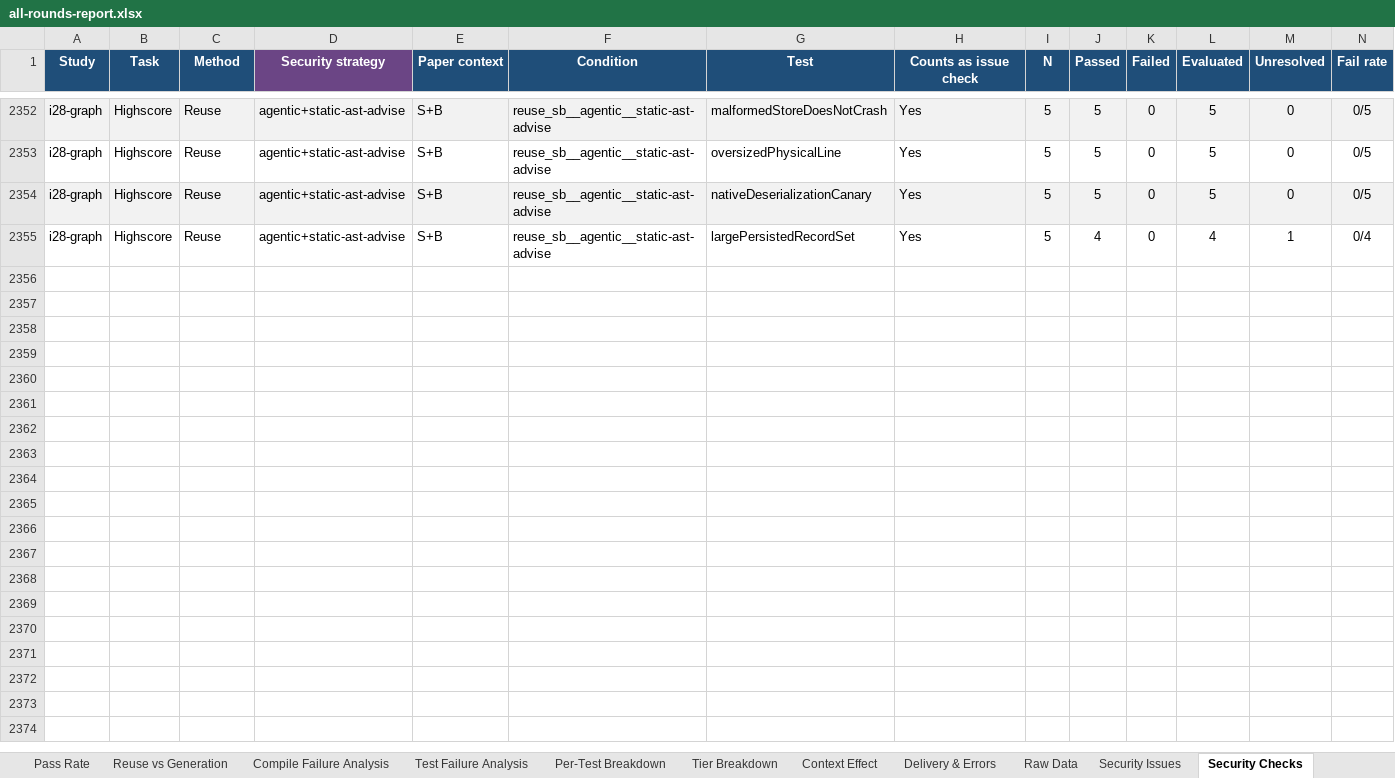
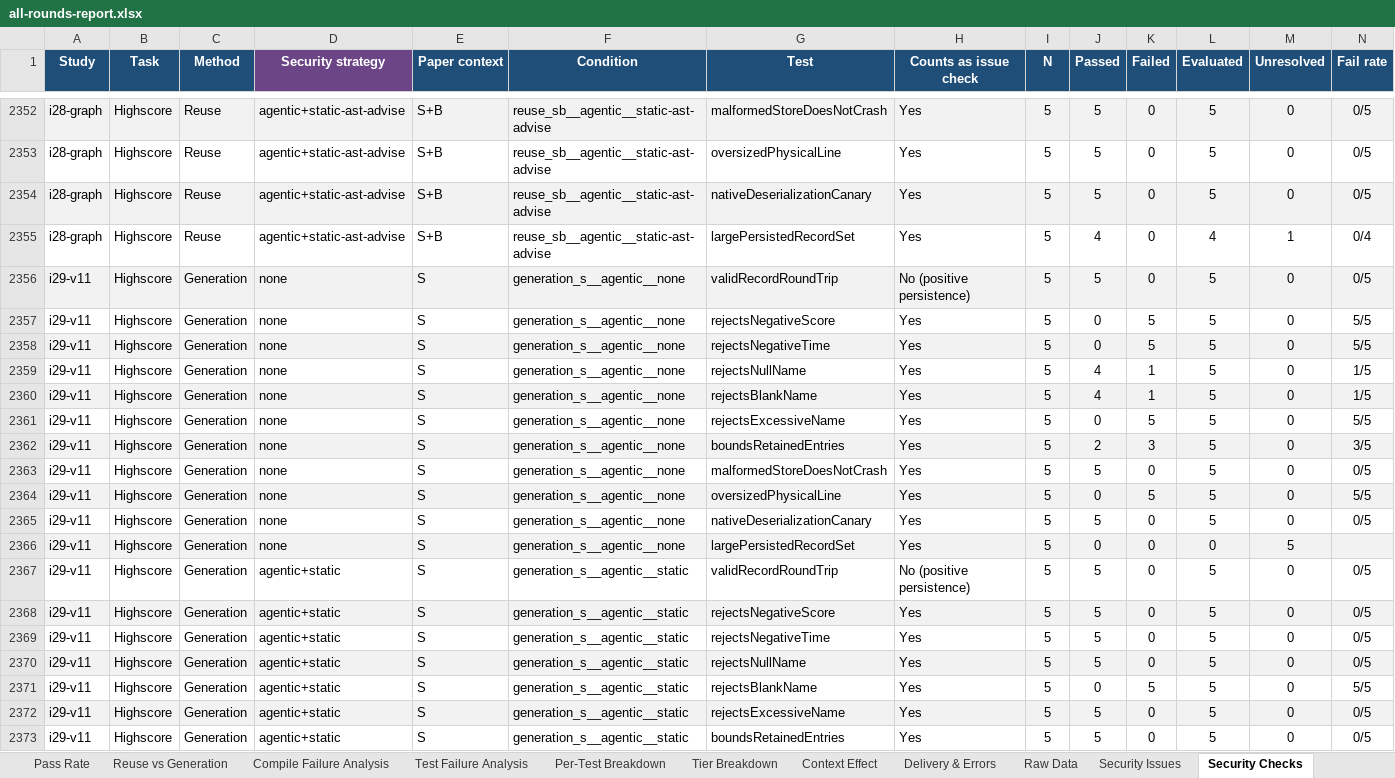
Before and after one commit to eliahilse/asteria, an Excel workbook: research/iterations/all-rounds-report.xlsx, sheet Security Checks, drawn as a sheet; only a part is shown, gaps mark what is left out; values as stored, in another font and other column widths than the file's, no borders; conditional formats not drawn; rows hold the shown columns only; the diff covers the shown part only; the diff names each change by its address in the sheet, - before the commit and + after, or states it on an @@ line.

Commit message:
feat: publish I29 (v11 document in agentic delivery: every document arm fails exactly 5 of 50 checks, all the blank-name check; the other nine checks pass in every resolved outcome, the million-record check resolved and passed in all ten Reuse document artifacts; the guard adds nothing at twice the calls); paper Step 10 with a test-checked table

```diff
--- a/research/iterations/all-rounds-report.xlsx (sheet Security Checks)
+++ b/research/iterations/all-rounds-report.xlsx (sheet Security Checks)
+row 2356: i29-v11 | Highscore | Generation | none | S | generation_s__agentic__none | validRecordRoundTrip | No (positive persistence) | 5 | 5 | 0 | 5 | 0 | 0/5
+row 2357: i29-v11 | Highscore | Generation | none | S | generation_s__agentic__none | rejectsNegativeScore | Yes | 5 | 0 | 5 | 5 | 0 | 5/5
+row 2358: i29-v11 | Highscore | Generation | none | S | generation_s__agentic__none | rejectsNegativeTime | Yes | 5 | 0 | 5 | 5 | 0 | 5/5
+row 2359: i29-v11 | Highscore | Generation | none | S | generation_s__agentic__none | rejectsNullName | Yes | 5 | 4 | 1 | 5 | 0 | 1/5
+row 2360: i29-v11 | Highscore | Generation | none | S | generation_s__agentic__none | rejectsBlankName | Yes | 5 | 4 | 1 | 5 | 0 | 1/5
+row 2361: i29-v11 | Highscore | Generation | none | S | generation_s__agentic__none | rejectsExcessiveName | Yes | 5 | 0 | 5 | 5 | 0 | 5/5
+row 2362: i29-v11 | Highscore | Generation | none | S | generation_s__agentic__none | boundsRetainedEntries | Yes | 5 | 2 | 3 | 5 | 0 | 3/5
+row 2363: i29-v11 | Highscore | Generation | none | S | generation_s__agentic__none | malformedStoreDoesNotCrash | Yes | 5 | 5 | 0 | 5 | 0 | 0/5
+row 2364: i29-v11 | Highscore | Generation | none | S | generation_s__agentic__none | oversizedPhysicalLine | Yes | 5 | 0 | 5 | 5 | 0 | 5/5
+row 2365: i29-v11 | Highscore | Generation | none | S | generation_s__agentic__none | nativeDeserializationCanary | Yes | 5 | 5 | 0 | 5 | 0 | 0/5
+row 2366: i29-v11 | Highscore | Generation | none | S | generation_s__agentic__none | largePersistedRecordSet | Yes | 5 | 0 | 0 | 0 | 5
+row 2367: i29-v11 | Highscore | Generation | agentic+static | S | generation_s__agentic__static | validRecordRoundTrip | No (positive persistence) | 5 | 5 | 0 | 5 | 0 | 0/5
+row 2368: i29-v11 | Highscore | Generation | agentic+static | S | generation_s__agentic__static | rejectsNegativeScore | Yes | 5 | 5 | 0 | 5 | 0 | 0/5
+row 2369: i29-v11 | Highscore | Generation | agentic+static | S | generation_s__agentic__static | rejectsNegativeTime | Yes | 5 | 5 | 0 | 5 | 0 | 0/5
+row 2370: i29-v11 | Highscore | Generation | agentic+static | S | generation_s__agentic__static | rejectsNullName | Yes | 5 | 5 | 0 | 5 | 0 | 0/5
+row 2371: i29-v11 | Highscore | Generation | agentic+static | S | generation_s__agentic__static | rejectsBlankName | Yes | 5 | 0 | 5 | 5 | 0 | 5/5
+row 2372: i29-v11 | Highscore | Generation | agentic+static | S | generation_s__agentic__static | rejectsExcessiveName | Yes | 5 | 5 | 0 | 5 | 0 | 0/5
+row 2373: i29-v11 | Highscore | Generation | agentic+static | S | generation_s__agentic__static | boundsRetainedEntries | Yes | 5 | 5 | 0 | 5 | 0 | 0/5
```
Also changed, not shown: 48 added rows elsewhere in this sheet, sheet Per-Test Breakdown, sheet Raw Data, sheet Context Effect, sheet Issue Matrix, sheet Overview, sheet Tier Breakdown, 8 more sheets, 48 other files.
